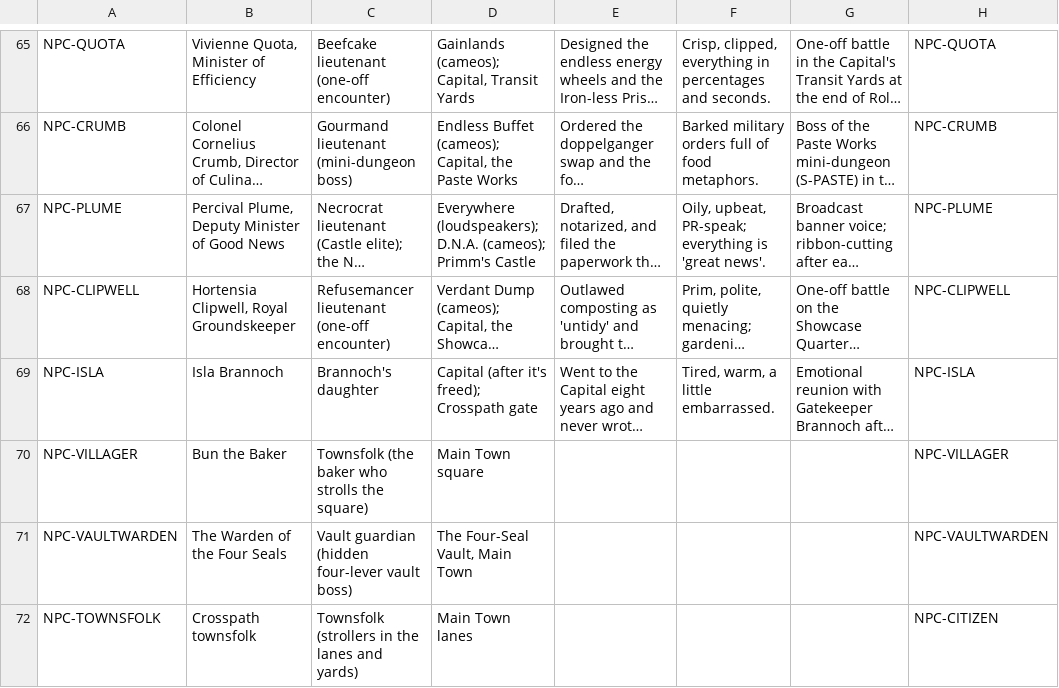
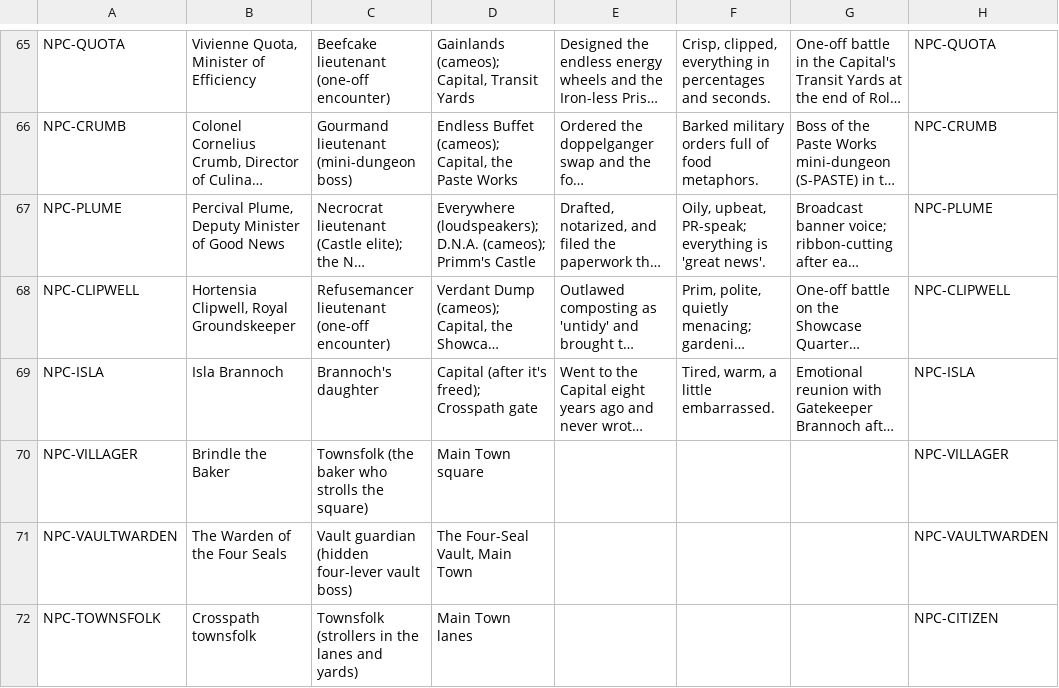
Before and after one commit to Aglowatz/Deckbuilder-rpg, a CSV file: docs/design/npc_registry.csv, drawn as a sheet; only a part is shown, gaps mark what is left out; long unchanged cells end in …; the diff names each change by its address in the sheet, - before the commit and + after, or states it on an @@ line.

Commit message:
Overnight Oct 19, Phase 2 cycle 27: the baker is Brindle in the NPC data too

```diff
--- a/docs/design/npc_registry.csv
+++ b/docs/design/npc_registry.csv
-B70: Bun the Baker
+B70: Brindle the Baker
```
Also changed, not shown: 3 other files.
